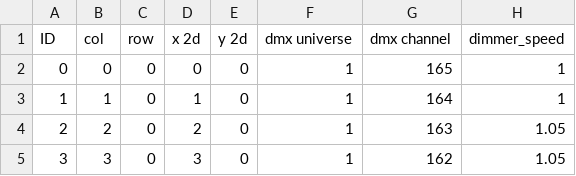
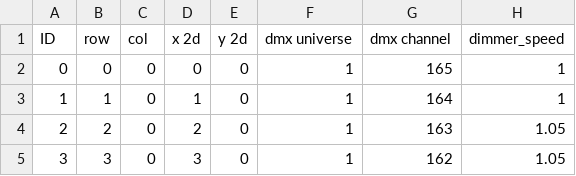
Before and after one commit to zsaralin/PDLC-realsense, a CSV file: backend/layout0.csv, drawn as a sheet; only a part is shown.

```diff
--- a/backend/layout0.csv
+++ b/backend/layout0.csv
@@ -1,2 +1,2 @@
-ID,col,row,x 2d,y 2d,dmx universe,dmx channel,dimmer_speed
+ID,row,col,x 2d,y 2d,dmx universe,dmx channel,dimmer_speed
 0,0,0,0,0,1,165,1
```
Also changed, not shown: 14 other files.
